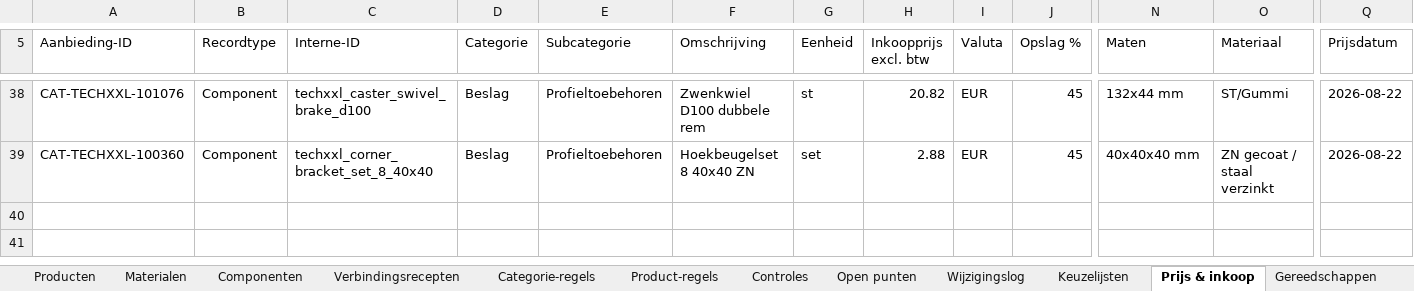
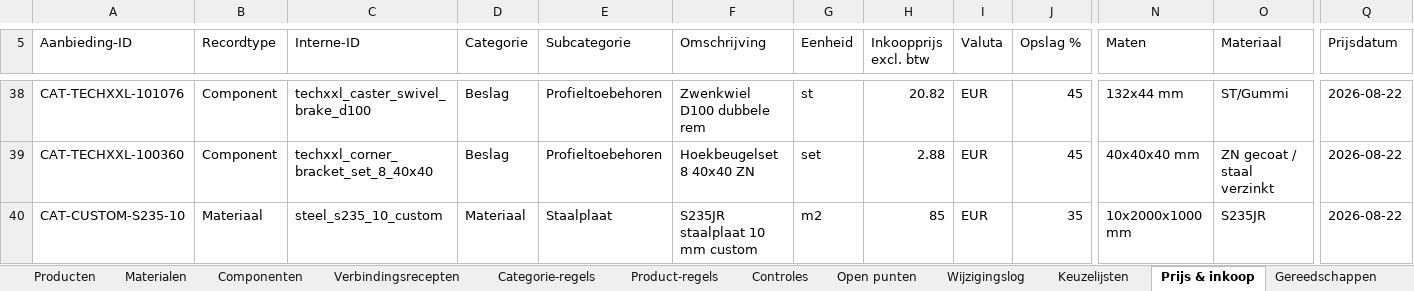
Before and after one commit to daanlangelaan/SWwerkplaatsapp, an Excel workbook: config/product-master-data.xlsx, sheet Prijs & inkoop, drawn as a sheet; only a part is shown, gaps mark what is left out; values as stored, in another font and other column widths than the file's, no borders; charts and pictures and conditional formats and table styles not drawn; rows hold the shown columns only; the diff names each change by its address in the sheet, - before the commit and + after, or states it on an @@ line.

```diff
--- a/config/product-master-data.xlsx (sheet Prijs & inkoop)
+++ b/config/product-master-data.xlsx (sheet Prijs & inkoop)
+row 40: CAT-CUSTOM-S235-10 | Materiaal | steel_s235_10_custom | Materiaal | Staalplaat | S235JR staalplaat 10 mm custom | m2 | 85 | EUR | 35 | 10x2000x1000 mm | S235JR | 2026-08-22
```
Also changed, not shown: sheet Product-regels, sheet Controles, sheet Componenten, sheet Producten, sheet Materialen, sheet Wijzigingslog, 1 more sheet, charts or pictures, 22 other files.
